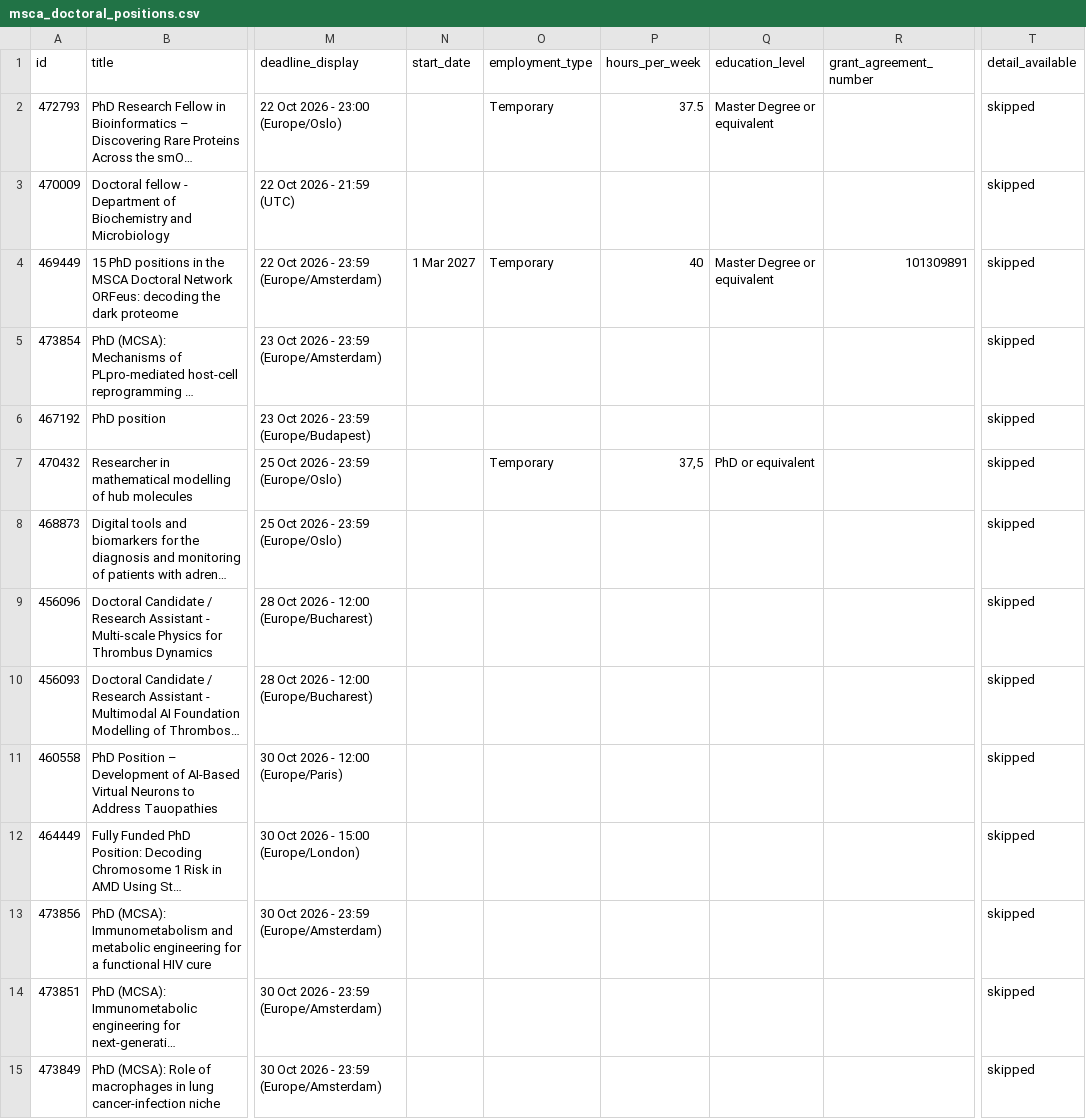
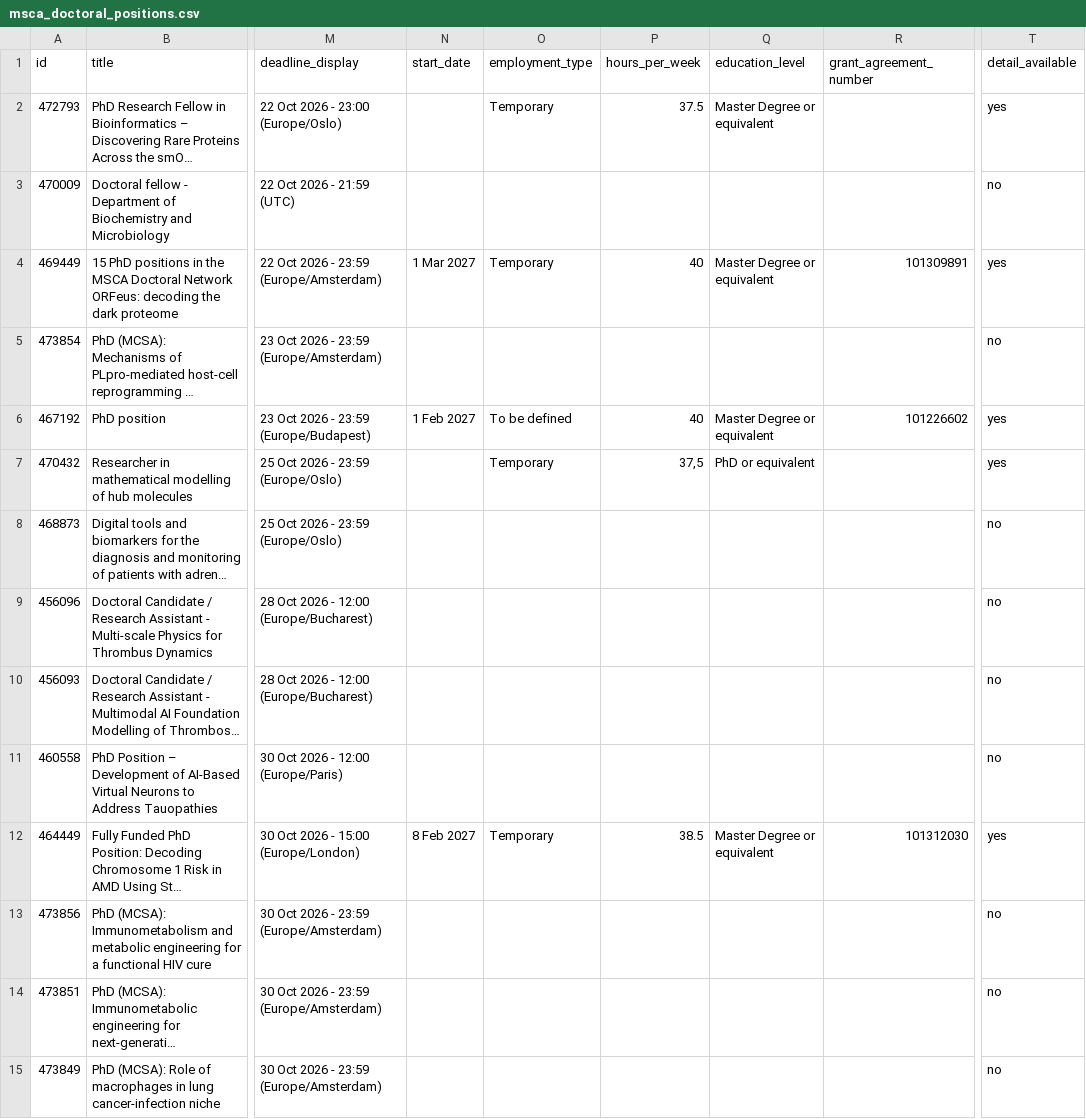
Before and after one commit to jgand3107/msca-doctoral-index, a CSV file: data/msca_doctoral_positions.csv, drawn as a sheet; only a part is shown, gaps mark what is left out; long unchanged cells end in …; the diff covers the shown part only; the diff names each change by its address in the sheet, - before the commit and + after, or states it on an @@ line.

Commit message:
Weekly MSCA doctoral update (local 2026-10-20)

```diff
--- a/data/msca_doctoral_positions.csv
+++ b/data/msca_doctoral_positions.csv
-T2 (detail_available): skipped
+T2 (detail_available): yes
-T3 (detail_available): skipped
+T3 (detail_available): no
-T4 (detail_available): skipped
+T4 (detail_available): yes
-T5 (detail_available): skipped
+T5 (detail_available): no
-N6 (start_date): (empty)
+N6 (start_date): 1 Feb 2027
-O6 (employment_type): (empty)
+O6 (employment_type): To be defined
-P6 (hours_per_week): (empty)
+P6 (hours_per_week): 40
-Q6 (education_level): (empty)
+Q6 (education_level): Master Degree or equivalent
-R6 (grant_agreement_number): (empty)
+R6 (grant_agreement_number): 101226602
-T6:T7 (detail_available): skipped
+T6:T7 (detail_available): yes
-T8:T11 (detail_available): skipped
+T8:T11 (detail_available): no
-N12 (start_date): (empty)
+N12 (start_date): 8 Feb 2027
-O12 (employment_type): (empty)
+O12 (employment_type): Temporary
-P12 (hours_per_week): (empty)
+P12 (hours_per_week): 38.5
-Q12 (education_level): (empty)
+Q12 (education_level): Master Degree or equivalent
-R12 (grant_agreement_number): (empty)
+R12 (grant_agreement_number): 101312030
-T12 (detail_available): skipped
+T12 (detail_available): yes
-T13:T15 (detail_available): skipped
+T13:T15 (detail_available): no
```
Also changed, not shown: 103 edited cells elsewhere in this file, 2 other files.
